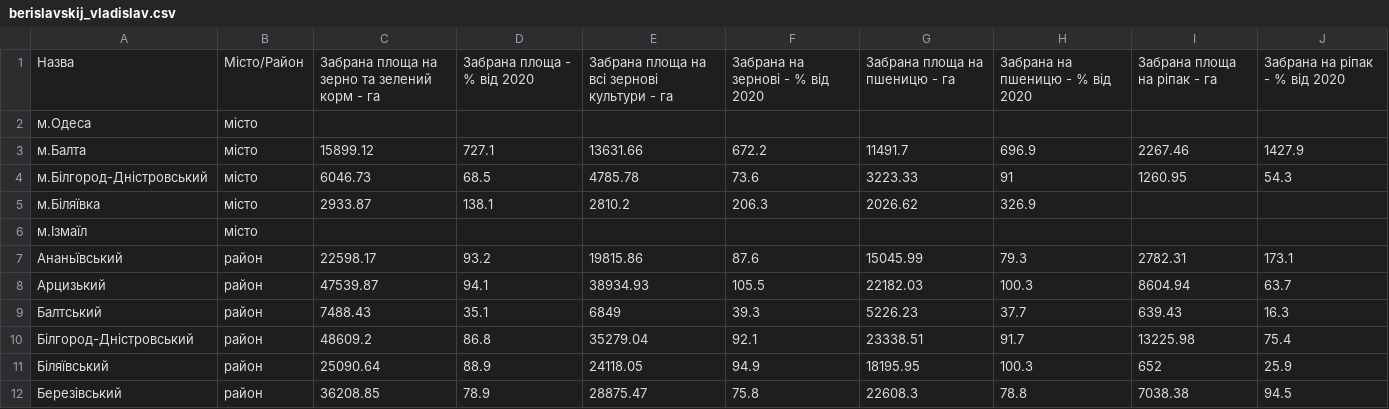
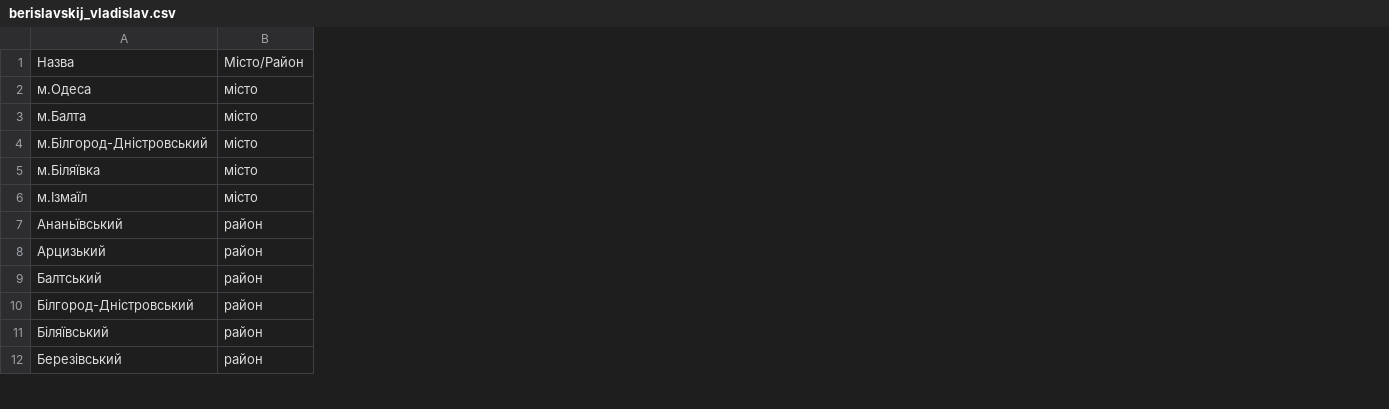
Before and after one commit to Ratchet34702/Operating-System.-Laboratory-Works, a CSV file: berislavskij_vladislav.csv, drawn as a sheet; only a part is shown; the diff names each change by its address in the sheet, - before the commit and + after, or states it on an @@ line.

Commit message:
Add files via upload

```diff
--- a/berislavskij_vladislav.csv
+++ b/berislavskij_vladislav.csv
-column C, rows 1-12: Забрана площа на зерно та зелений корм - га |  | 15899.12 | 6046.73 | 2933.87 |  | 22598.17 | 47539.87 | 7488.43 | 48609.2 | 25090.64 | 36208.85
-column D, rows 1-12: Забрана площа - % від 2020 |  | 727.1 | 68.5 | 138.1 |  | 93.2 | 94.1 | 35.1 | 86.8 | 88.9 | 78.9
-column E, rows 1-12: Забрана площа на всі зернові культури - га |  | 13631.66 | 4785.78 | 2810.2 |  | 19815.86 | 38934.93 | 6849 | 35279.04 | 24118.05 | 28875.47
-column F, rows 1-12: Забрана на зернові - % від 2020 |  | 672.2 | 73.6 | 206.3 |  | 87.6 | 105.5 | 39.3 | 92.1 | 94.9 | 75.8
-column G, rows 1-12: Забрана площа на пшеницю - га |  | 11491.7 | 3223.33 | 2026.62 |  | 15045.99 | 22182.03 | 5226.23 | 23338.51 | 18195.95 | 22608.3
-column H, rows 1-12: Забрана на пшеницю - % від 2020 |  | 696.9 | 91 | 326.9 |  | 79.3 | 100.3 | 37.7 | 91.7 | 100.3 | 78.8
-column I, rows 1-12: Забрана площа на ріпак - га |  | 2267.46 | 1260.95 |  |  | 2782.31 | 8604.94 | 639.43 | 13225.98 | 652 | 7038.38
-column J, rows 1-12: Забрана на ріпак - % від 2020 |  | 1427.9 | 54.3 |  |  | 173.1 | 63.7 | 16.3 | 75.4 | 25.9 | 94.5
```
